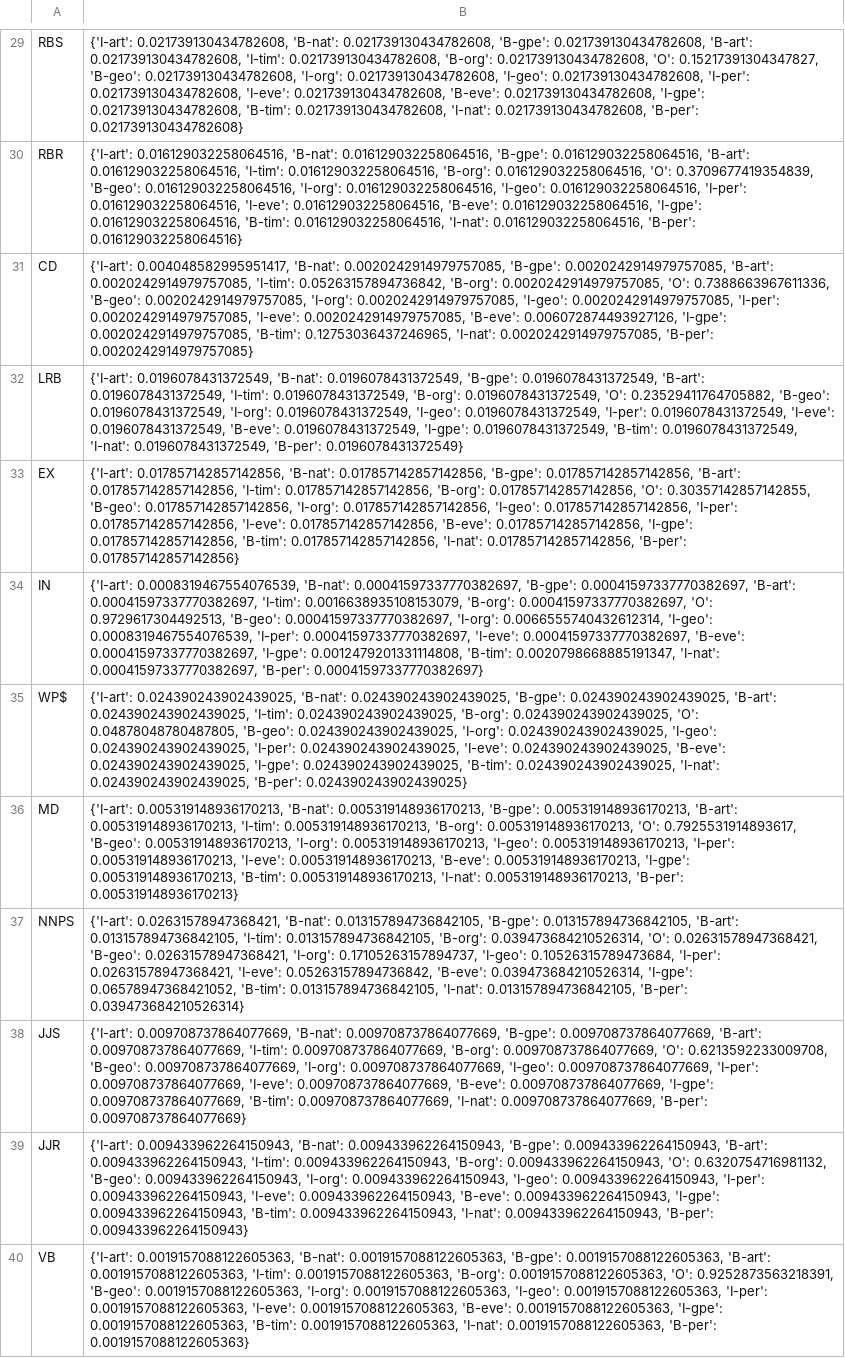
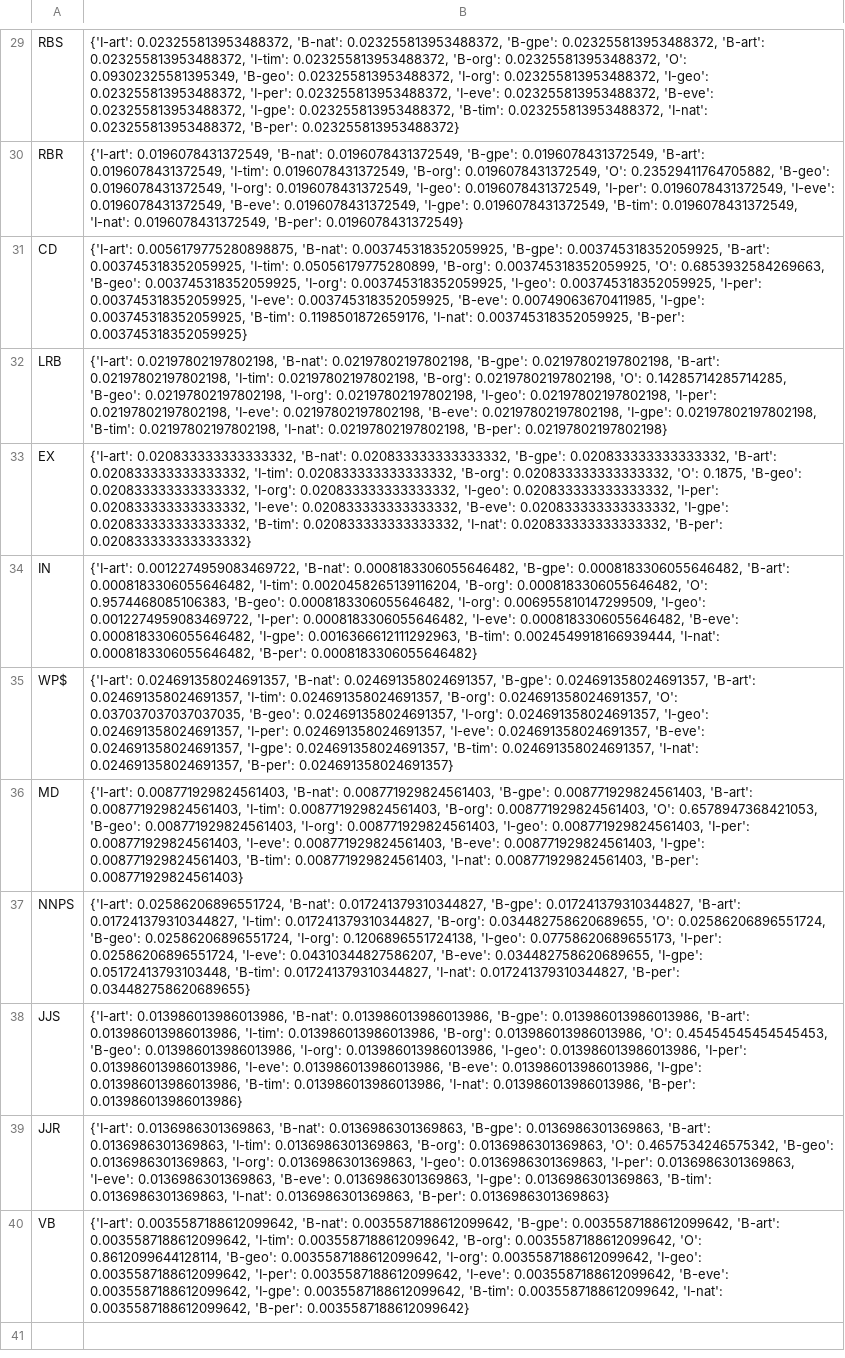
Before and after one commit to ajamjoom/cs182_ner, a CSV file: pos.csv, drawn as a sheet; only a part is shown, gaps mark what is left out; the diff covers the shown part only; the diff names each change by its address in the sheet, - before the commit and + after, or states it on an @@ line.

```diff
--- a/pos.csv
+++ b/pos.csv
-B29: {'I-art': 0.021739130434782608, 'B-nat': 0.021739130434782608, 'B-gpe': 0.021739130434782608, 'B-art': 0.021739130434782608, 'I-tim': 0.021739130434782608, 'B-org': 0.021739130434782608, 'O': 0.15217391304347827, 'B-geo': 0.021739130434782608, 'I-org': 0.021739130434782608, 'I-geo': 0.021739130434782608, 'I-per': 0.021739130434782608, 'I-eve': 0.021739130434782608, 'B-eve': 0.021739130434782608, 'I-gpe': 0.021739130434782608, 'B-tim': 0.021739130434782608, 'I-nat': 0.021739130434782608, 'B-per': 0.021739130434782608}
+B29: {'I-art': 0.023255813953488372, 'B-nat': 0.023255813953488372, 'B-gpe': 0.023255813953488372, 'B-art': 0.023255813953488372, 'I-tim': 0.023255813953488372, 'B-org': 0.023255813953488372, 'O': 0.09302325581395349, 'B-geo': 0.023255813953488372, 'I-org': 0.023255813953488372, 'I-geo': 0.023255813953488372, 'I-per': 0.023255813953488372, 'I-eve': 0.023255813953488372, 'B-eve': 0.023255813953488372, 'I-gpe': 0.023255813953488372, 'B-tim': 0.023255813953488372, 'I-nat': 0.023255813953488372, 'B-per': 0.023255813953488372}
-B30: {'I-art': 0.016129032258064516, 'B-nat': 0.016129032258064516, 'B-gpe': 0.016129032258064516, 'B-art': 0.016129032258064516, 'I-tim': 0.016129032258064516, 'B-org': 0.016129032258064516, 'O': 0.3709677419354839, 'B-geo': 0.016129032258064516, 'I-org': 0.016129032258064516, 'I-geo': 0.016129032258064516, 'I-per': 0.016129032258064516, 'I-eve': 0.016129032258064516, 'B-eve': 0.016129032258064516, 'I-gpe': 0.016129032258064516, 'B-tim': 0.016129032258064516, 'I-nat': 0.016129032258064516, 'B-per': 0.016129032258064516}
+B30: {'I-art': 0.0196078431372549, 'B-nat': 0.0196078431372549, 'B-gpe': 0.0196078431372549, 'B-art': 0.0196078431372549, 'I-tim': 0.0196078431372549, 'B-org': 0.0196078431372549, 'O': 0.23529411764705882, 'B-geo': 0.0196078431372549, 'I-org': 0.0196078431372549, 'I-geo': 0.0196078431372549, 'I-per': 0.0196078431372549, 'I-eve': 0.0196078431372549, 'B-eve': 0.0196078431372549, 'I-gpe': 0.0196078431372549, 'B-tim': 0.0196078431372549, 'I-nat': 0.0196078431372549, 'B-per': 0.0196078431372549}
-B31: {'I-art': 0.004048582995951417, 'B-nat': 0.0020242914979757085, 'B-gpe': 0.0020242914979757085, 'B-art': 0.0020242914979757085, 'I-tim': 0.05263157894736842, 'B-org': 0.0020242914979757085, 'O': 0.7388663967611336, 'B-geo': 0.0020242914979757085, 'I-org': 0.0020242914979757085, 'I-geo': 0.0020242914979757085, 'I-per': 0.0020242914979757085, 'I-eve': 0.0020242914979757085, 'B-eve': 0.006072874493927126, 'I-gpe': 0.0020242914979757085, 'B-tim': 0.12753036437246965, 'I-nat': 0.0020242914979757085, 'B-per': 0.0020242914979757085}
+B31: {'I-art': 0.0056179775280898875, 'B-nat': 0.003745318352059925, 'B-gpe': 0.003745318352059925, 'B-art': 0.003745318352059925, 'I-tim': 0.05056179775280899, 'B-org': 0.003745318352059925, 'O': 0.6853932584269663, 'B-geo': 0.003745318352059925, 'I-org': 0.003745318352059925, 'I-geo': 0.003745318352059925, 'I-per': 0.003745318352059925, 'I-eve': 0.003745318352059925, 'B-eve': 0.00749063670411985, 'I-gpe': 0.003745318352059925, 'B-tim': 0.1198501872659176, 'I-nat': 0.003745318352059925, 'B-per': 0.003745318352059925}
-B32: {'I-art': 0.0196078431372549, 'B-nat': 0.0196078431372549, 'B-gpe': 0.0196078431372549, 'B-art': 0.0196078431372549, 'I-tim': 0.0196078431372549, 'B-org': 0.0196078431372549, 'O': 0.23529411764705882, 'B-geo': 0.0196078431372549, 'I-org': 0.0196078431372549, 'I-geo': 0.0196078431372549, 'I-per': 0.0196078431372549, 'I-eve': 0.0196078431372549, 'B-eve': 0.0196078431372549, 'I-gpe': 0.0196078431372549, 'B-tim': 0.0196078431372549, 'I-nat': 0.0196078431372549, 'B-per': 0.0196078431372549}
+B32: {'I-art': 0.02197802197802198, 'B-nat': 0.02197802197802198, 'B-gpe': 0.02197802197802198, 'B-art': 0.02197802197802198, 'I-tim': 0.02197802197802198, 'B-org': 0.02197802197802198, 'O': 0.14285714285714285, 'B-geo': 0.02197802197802198, 'I-org': 0.02197802197802198, 'I-geo': 0.02197802197802198, 'I-per': 0.02197802197802198, 'I-eve': 0.02197802197802198, 'B-eve': 0.02197802197802198, 'I-gpe': 0.02197802197802198, 'B-tim': 0.02197802197802198, 'I-nat': 0.02197802197802198, 'B-per': 0.02197802197802198}
-B33: {'I-art': 0.017857142857142856, 'B-nat': 0.017857142857142856, 'B-gpe': 0.017857142857142856, 'B-art': 0.017857142857142856, 'I-tim': 0.017857142857142856, 'B-org': 0.017857142857142856, 'O': 0.30357142857142855, 'B-geo': 0.017857142857142856, 'I-org': 0.017857142857142856, 'I-geo': 0.017857142857142856, 'I-per': 0.017857142857142856, 'I-eve': 0.017857142857142856, 'B-eve': 0.017857142857142856, 'I-gpe': 0.017857142857142856, 'B-tim': 0.017857142857142856, 'I-nat': 0.017857142857142856, 'B-per': 0.017857142857142856}
+B33: {'I-art': 0.020833333333333332, 'B-nat': 0.020833333333333332, 'B-gpe': 0.020833333333333332, 'B-art': 0.020833333333333332, 'I-tim': 0.020833333333333332, 'B-org': 0.020833333333333332, 'O': 0.1875, 'B-geo': 0.020833333333333332, 'I-org': 0.020833333333333332, 'I-geo': 0.020833333333333332, 'I-per': 0.020833333333333332, 'I-eve': 0.020833333333333332, 'B-eve': 0.020833333333333332, 'I-gpe': 0.020833333333333332, 'B-tim': 0.020833333333333332, 'I-nat': 0.020833333333333332, 'B-per': 0.020833333333333332}
-B34: {'I-art': 0.0008319467554076539, 'B-nat': 0.00041597337770382697, 'B-gpe': 0.00041597337770382697, 'B-art': 0.00041597337770382697, 'I-tim': 0.0016638935108153079, 'B-org': 0.00041597337770382697, 'O': 0.9729617304492513, 'B-geo': 0.00041597337770382697, 'I-org': 0.0066555740432612314, 'I-geo': 0.0008319467554076539, 'I-per': 0.00041597337770382697, 'I-eve': 0.00041597337770382697, 'B-eve': 0.00041597337770382697, 'I-gpe': 0.0012479201331114808, 'B-tim': 0.0020798668885191347, 'I-nat': 0.00041597337770382697, 'B-per': 0.00041597337770382697}
+B34: {'I-art': 0.0012274959083469722, 'B-nat': 0.0008183306055646482, 'B-gpe': 0.0008183306055646482, 'B-art': 0.0008183306055646482, 'I-tim': 0.0020458265139116204, 'B-org': 0.0008183306055646482, 'O': 0.9574468085106383, 'B-geo': 0.0008183306055646482, 'I-org': 0.006955810147299509, 'I-geo': 0.0012274959083469722, 'I-per': 0.0008183306055646482, 'I-eve': 0.0008183306055646482, 'B-eve': 0.0008183306055646482, 'I-gpe': 0.0016366612111292963, 'B-tim': 0.0024549918166939444, 'I-nat': 0.0008183306055646482, 'B-per': 0.0008183306055646482}
-B35: {'I-art': 0.024390243902439025, 'B-nat': 0.024390243902439025, 'B-gpe': 0.024390243902439025, 'B-art': 0.024390243902439025, 'I-tim': 0.024390243902439025, 'B-org': 0.024390243902439025, 'O': 0.04878048780487805, 'B-geo': 0.024390243902439025, 'I-org': 0.024390243902439025, 'I-geo': 0.024390243902439025, 'I-per': 0.024390243902439025, 'I-eve': 0.024390243902439025, 'B-eve': 0.024390243902439025, 'I-gpe': 0.024390243902439025, 'B-tim': 0.024390243902439025, 'I-nat': 0.024390243902439025, 'B-per': 0.024390243902439025}
+B35: {'I-art': 0.024691358024691357, 'B-nat': 0.024691358024691357, 'B-gpe': 0.024691358024691357, 'B-art': 0.024691358024691357, 'I-tim': 0.024691358024691357, 'B-org': 0.024691358024691357, 'O': 0.037037037037037035, 'B-geo': 0.024691358024691357, 'I-org': 0.024691358024691357, 'I-geo': 0.024691358024691357, 'I-per': 0.024691358024691357, 'I-eve': 0.024691358024691357, 'B-eve': 0.024691358024691357, 'I-gpe': 0.024691358024691357, 'B-tim': 0.024691358024691357, 'I-nat': 0.024691358024691357, 'B-per': 0.024691358024691357}
-B36: {'I-art': 0.005319148936170213, 'B-nat': 0.005319148936170213, 'B-gpe': 0.005319148936170213, 'B-art': 0.005319148936170213, 'I-tim': 0.005319148936170213, 'B-org': 0.005319148936170213, 'O': 0.7925531914893617, 'B-geo': 0.005319148936170213, 'I-org': 0.005319148936170213, 'I-geo': 0.005319148936170213, 'I-per': 0.005319148936170213, 'I-eve': 0.005319148936170213, 'B-eve': 0.005319148936170213, 'I-gpe': 0.005319148936170213, 'B-tim': 0.005319148936170213, 'I-nat': 0.005319148936170213, 'B-per': 0.005319148936170213}
+B36: {'I-art': 0.008771929824561403, 'B-nat': 0.008771929824561403, 'B-gpe': 0.008771929824561403, 'B-art': 0.008771929824561403, 'I-tim': 0.008771929824561403, 'B-org': 0.008771929824561403, 'O': 0.6578947368421053, 'B-geo': 0.008771929824561403, 'I-org': 0.008771929824561403, 'I-geo': 0.008771929824561403, 'I-per': 0.008771929824561403, 'I-eve': 0.008771929824561403, 'B-eve': 0.008771929824561403, 'I-gpe': 0.008771929824561403, 'B-tim': 0.008771929824561403, 'I-nat': 0.008771929824561403, 'B-per': 0.008771929824561403}
-B37: {'I-art': 0.02631578947368421, 'B-nat': 0.013157894736842105, 'B-gpe': 0.013157894736842105, 'B-art': 0.013157894736842105, 'I-tim': 0.013157894736842105, 'B-org': 0.039473684210526314, 'O': 0.02631578947368421, 'B-geo': 0.02631578947368421, 'I-org': 0.17105263157894737, 'I-geo': 0.10526315789473684, 'I-per': 0.02631578947368421, 'I-eve': 0.05263157894736842, 'B-eve': 0.039473684210526314, 'I-gpe': 0.06578947368421052, 'B-tim': 0.013157894736842105, 'I-nat': 0.013157894736842105, 'B-per': 0.039473684210526314}
+B37: {'I-art': 0.02586206896551724, 'B-nat': 0.017241379310344827, 'B-gpe': 0.017241379310344827, 'B-art': 0.017241379310344827, 'I-tim': 0.017241379310344827, 'B-org': 0.034482758620689655, 'O': 0.02586206896551724, 'B-geo': 0.02586206896551724, 'I-org': 0.1206896551724138, 'I-geo': 0.07758620689655173, 'I-per': 0.02586206896551724, 'I-eve': 0.04310344827586207, 'B-eve': 0.034482758620689655, 'I-gpe': 0.05172413793103448, 'B-tim': 0.017241379310344827, 'I-nat': 0.017241379310344827, 'B-per': 0.034482758620689655}
-B38: {'I-art': 0.009708737864077669, 'B-nat': 0.009708737864077669, 'B-gpe': 0.009708737864077669, 'B-art': 0.009708737864077669, 'I-tim': 0.009708737864077669, 'B-org': 0.009708737864077669, 'O': 0.6213592233009708, 'B-geo': 0.009708737864077669, 'I-org': 0.009708737864077669, 'I-geo': 0.009708737864077669, 'I-per': 0.009708737864077669, 'I-eve': 0.009708737864077669, 'B-eve': 0.009708737864077669, 'I-gpe': 0.009708737864077669, 'B-tim': 0.009708737864077669, 'I-nat': 0.009708737864077669, 'B-per': 0.009708737864077669}
+B38: {'I-art': 0.013986013986013986, 'B-nat': 0.013986013986013986, 'B-gpe': 0.013986013986013986, 'B-art': 0.013986013986013986, 'I-tim': 0.013986013986013986, 'B-org': 0.013986013986013986, 'O': 0.45454545454545453, 'B-geo': 0.013986013986013986, 'I-org': 0.013986013986013986, 'I-geo': 0.013986013986013986, 'I-per': 0.013986013986013986, 'I-eve': 0.013986013986013986, 'B-eve': 0.013986013986013986, 'I-gpe': 0.013986013986013986, 'B-tim': 0.013986013986013986, 'I-nat': 0.013986013986013986, 'B-per': 0.013986013986013986}
-B39: {'I-art': 0.009433962264150943, 'B-nat': 0.009433962264150943, 'B-gpe': 0.009433962264150943, 'B-art': 0.009433962264150943, 'I-tim': 0.009433962264150943, 'B-org': 0.009433962264150943, 'O': 0.6320754716981132, 'B-geo': 0.009433962264150943, 'I-org': 0.009433962264150943, 'I-geo': 0.009433962264150943, 'I-per': 0.009433962264150943, 'I-eve': 0.009433962264150943, 'B-eve': 0.009433962264150943, 'I-gpe': 0.009433962264150943, 'B-tim': 0.009433962264150943, 'I-nat': 0.009433962264150943, 'B-per': 0.009433962264150943}
+B39: {'I-art': 0.0136986301369863, 'B-nat': 0.0136986301369863, 'B-gpe': 0.0136986301369863, 'B-art': 0.0136986301369863, 'I-tim': 0.0136986301369863, 'B-org': 0.0136986301369863, 'O': 0.4657534246575342, 'B-geo': 0.0136986301369863, 'I-org': 0.0136986301369863, 'I-geo': 0.0136986301369863, 'I-per': 0.0136986301369863, 'I-eve': 0.0136986301369863, 'B-eve': 0.0136986301369863, 'I-gpe': 0.0136986301369863, 'B-tim': 0.0136986301369863, 'I-nat': 0.0136986301369863, 'B-per': 0.0136986301369863}
-B40: {'I-art': 0.0019157088122605363, 'B-nat': 0.0019157088122605363, 'B-gpe': 0.0019157088122605363, 'B-art': 0.0019157088122605363, 'I-tim': 0.0019157088122605363, 'B-org': 0.0019157088122605363, 'O': 0.9252873563218391, 'B-geo': 0.0019157088122605363, 'I-org': 0.0019157088122605363, 'I-geo': 0.0019157088122605363, 'I-per': 0.0019157088122605363, 'I-eve': 0.0019157088122605363, 'B-eve': 0.0019157088122605363, 'I-gpe': 0.0019157088122605363, 'B-tim': 0.0019157088122605363, 'I-nat': 0.0019157088122605363, 'B-per': 0.0019157088122605363}
+B40: {'I-art': 0.0035587188612099642, 'B-nat': 0.0035587188612099642, 'B-gpe': 0.0035587188612099642, 'B-art': 0.0035587188612099642, 'I-tim': 0.0035587188612099642, 'B-org': 0.0035587188612099642, 'O': 0.8612099644128114, 'B-geo': 0.0035587188612099642, 'I-org': 0.0035587188612099642, 'I-geo': 0.0035587188612099642, 'I-per': 0.0035587188612099642, 'I-eve': 0.0035587188612099642, 'B-eve': 0.0035587188612099642, 'I-gpe': 0.0035587188612099642, 'B-tim': 0.0035587188612099642, 'I-nat': 0.0035587188612099642, 'B-per': 0.0035587188612099642}
```
Also changed, not shown: 28 edited cells elsewhere in this file, shape.csv, 8 other files.
